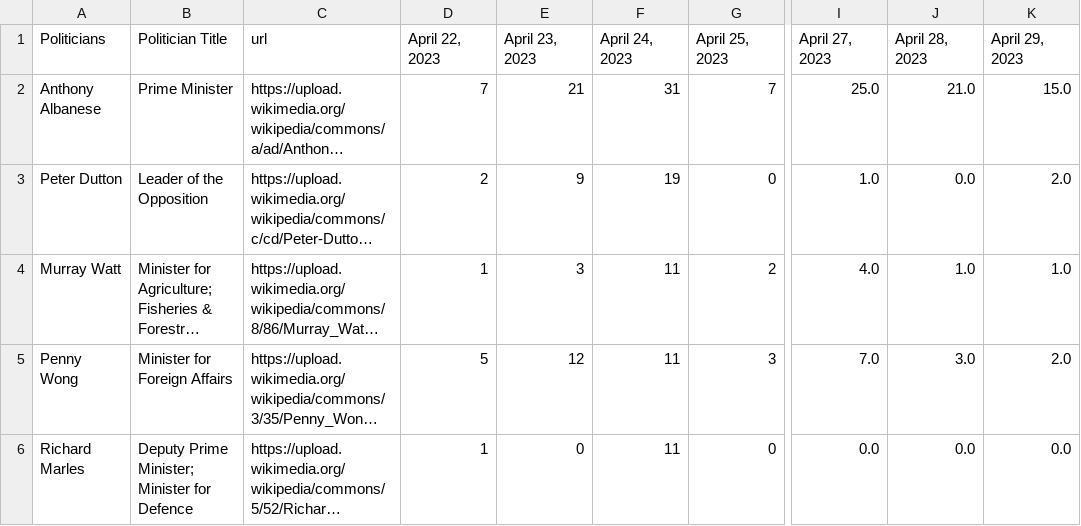
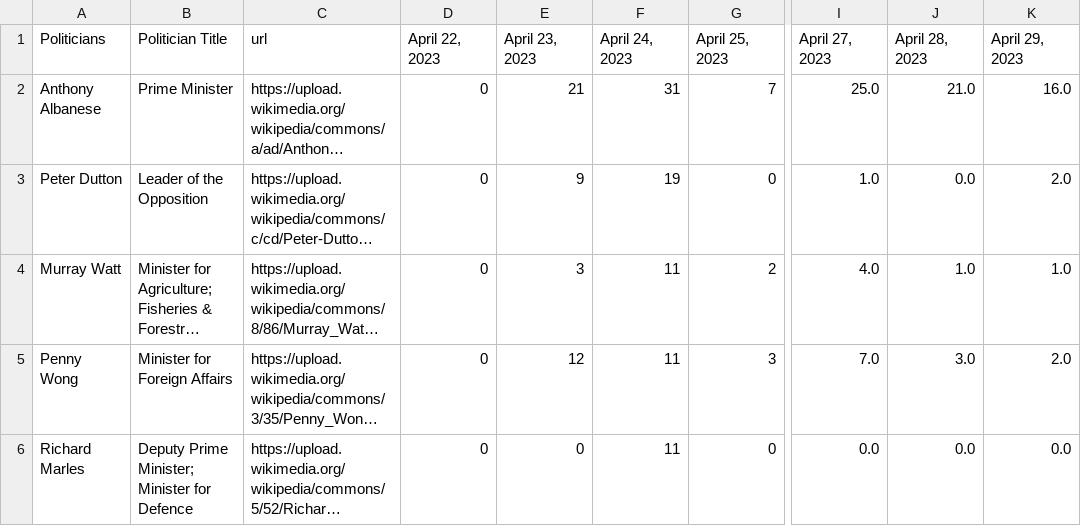
Before and after one commit to isentia-gapi/au_budget, a CSV file: 7-day-politician-fuzzy-match.csv, drawn as a sheet; only a part is shown, gaps mark what is left out; long unchanged cells end in …; the diff names each change by its address in the sheet, - before the commit and + after, or states it on an @@ line.

Commit message:
committing files

```diff
--- a/7-day-politician-fuzzy-match.csv
+++ b/7-day-politician-fuzzy-match.csv
-D2 (April 22, 2023): 7
+D2 (April 22, 2023): 0
-K2 (April 29, 2023): 15.0
+K2 (April 29, 2023): 16.0
-D3 (April 22, 2023): 2
+D3 (April 22, 2023): 0
-D4 (April 22, 2023): 1
+D4 (April 22, 2023): 0
-D5 (April 22, 2023): 5
+D5 (April 22, 2023): 0
-D6 (April 22, 2023): 1
+D6 (April 22, 2023): 0
```
